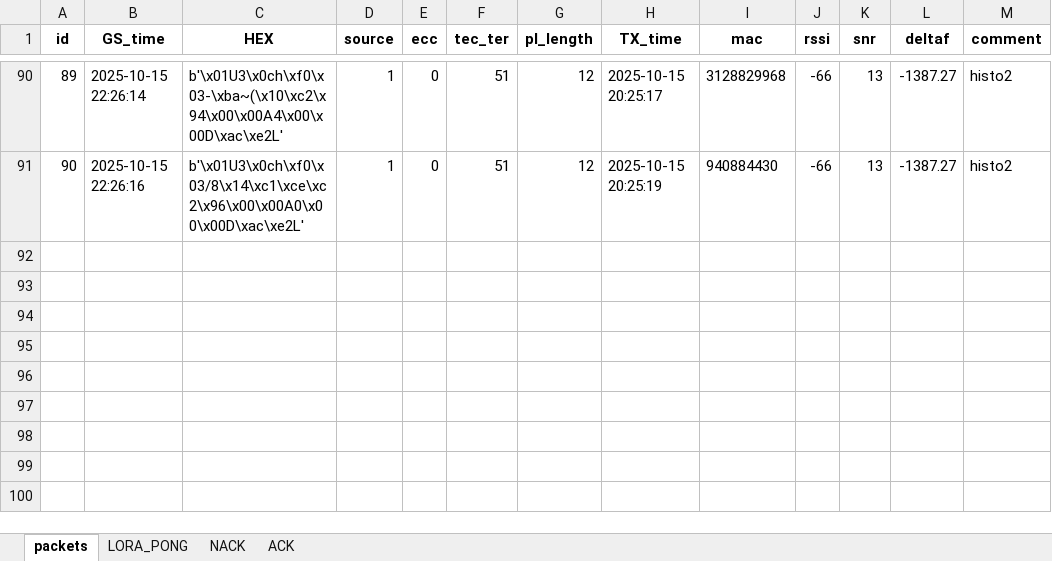
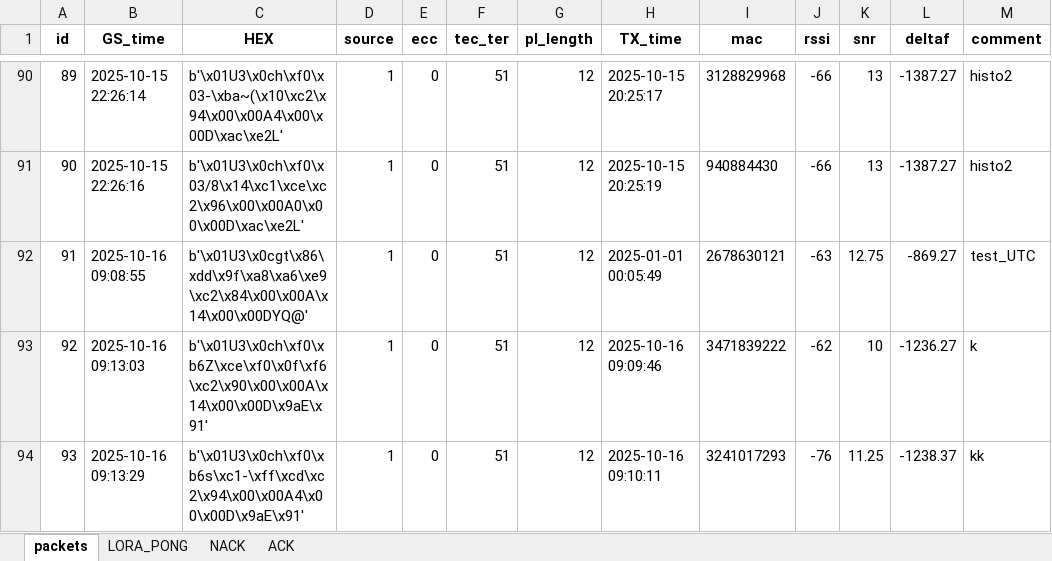
Before and after one commit to Marco-42/RedPill-T, an Excel workbook: packets_export.xlsx, sheet packets, drawn as a sheet; only a part is shown, gaps mark what is left out; values as stored, in another font and other column widths than the file's, no borders; the diff names each change by its address in the sheet, - before the commit and + after, or states it on an @@ line.

Commit message:
Use UTC timestamps for TEC and TER events
Replaced local time with UTC for logging sent TEC and received TER events in the GUI. This ensures consistent timestamping across different time zones.

```diff
--- a/packets_export.xlsx (sheet packets)
+++ b/packets_export.xlsx (sheet packets)
+row 92: 91 | 2025-10-16 09:08:55 | b'\x01U3\x0cgt\x86\xdd\x9f\xa8\xa6\xe9\xc2\x84\x00\x00A\x14\x00\x00DYQ@' | 1 | 0 | 51 | 12 | 2025-01-01 00:05:49 | 2678630121 | -63 | 12.75 | -869.27 | test_UTC
+row 93: 92 | 2025-10-16 09:13:03 | b'\x01U3\x0ch\xf0\xb6Z\xce\xf0\x0f\xf6\xc2\x90\x00\x00A\x14\x00\x00D\x9aE\x91' | 1 | 0 | 51 | 12 | 2025-10-16 09:09:46 | 3471839222 | -62 | 10 | -1236.27 | k
+row 94: 93 | 2025-10-16 09:13:29 | b'\x01U3\x0ch\xf0\xb6s\xc1-\xff\xcd\xc2\x94\x00\x00A4\x00\x00D\x9aE\x91' | 1 | 0 | 51 | 12 | 2025-10-16 09:10:11 | 3241017293 | -76 | 11.25 | -1238.37 | kk
```
Also changed, not shown: sheet LORA_PONG, 2 other files.
